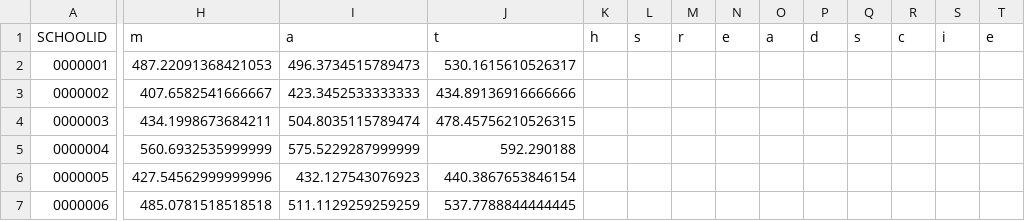
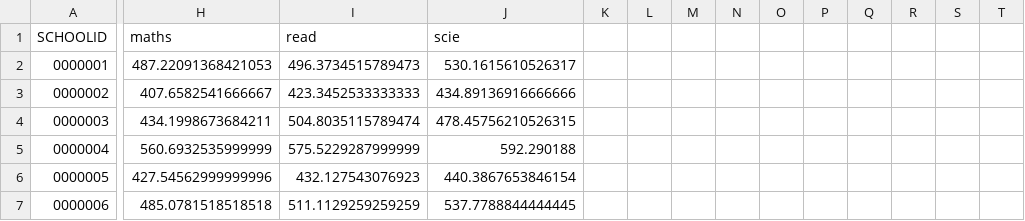
Before and after one commit to brandjamie/udacity_data_visualisation, a CSV file: ukschools.csv, drawn as a sheet; only a part is shown, gaps mark what is left out; the diff names each change by its address in the sheet, - before the commit and + after, or states it on an @@ line.

```diff
--- a/ukschools.csv
+++ b/ukschools.csv
-H1: m
+H1: maths
-I1: a
+I1: read
-J1: t
+J1: scie
-K1: h
+K1: (empty)
-L1: s
+L1: (empty)
-M1: r
+M1: (empty)
-N1: e
+N1: (empty)
-O1: a
+O1: (empty)
-P1: d
+P1: (empty)
-Q1: s
+Q1: (empty)
-R1: c
+R1: (empty)
-S1: i
+S1: (empty)
-T1: e
+T1: (empty)
```
Also changed, not shown: 9 other files.
